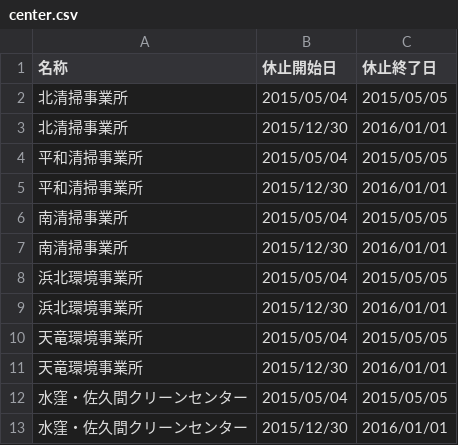
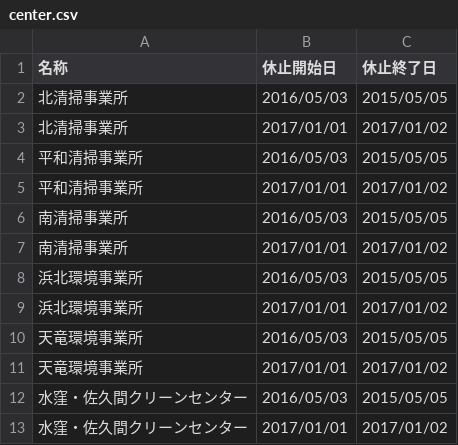
Before and after one commit to Suzuki-n/5374, a CSV file: data/center.csv, drawn as a sheet.

Commit message:
休止期間反映
2016年度版対応

```diff
--- a/data/center.csv
+++ b/data/center.csv
@@ -1,13 +1,13 @@
 名称,休止開始日,休止終了日
-北清掃事業所,2015/05/04,2015/05/05
-北清掃事業所,2015/12/30,2016/01/01
-平和清掃事業所,2015/05/04,2015/05/05
-平和清掃事業所,2015/12/30,2016/01/01
-南清掃事業所,2015/05/04,2015/05/05
-南清掃事業所,2015/12/30,2016/01/01
-浜北環境事業所,2015/05/04,2015/05/05
-浜北環境事業所,2015/12/30,2016/01/01
-天竜環境事業所,2015/05/04,2015/05/05
-天竜環境事業所,2015/12/30,2016/01/01
-水窪・佐久間クリーンセンター,2015/05/04,2015/05/05
-水窪・佐久間クリーンセンター,2015/12/30,2016/01/01
+北清掃事業所,2016/05/03,2015/05/05
+北清掃事業所,2017/01/01,2017/01/02
+平和清掃事業所,2016/05/03,2015/05/05
+平和清掃事業所,2017/01/01,2017/01/02
+南清掃事業所,2016/05/03,2015/05/05
+南清掃事業所,2017/01/01,2017/01/02
+浜北環境事業所,2016/05/03,2015/05/05
+浜北環境事業所,2017/01/01,2017/01/02
+天竜環境事業所,2016/05/03,2015/05/05
+天竜環境事業所,2017/01/01,2017/01/02
+水窪・佐久間クリーンセンター,2016/05/03,2015/05/05
+水窪・佐久間クリーンセンター,2017/01/01,2017/01/02
```
